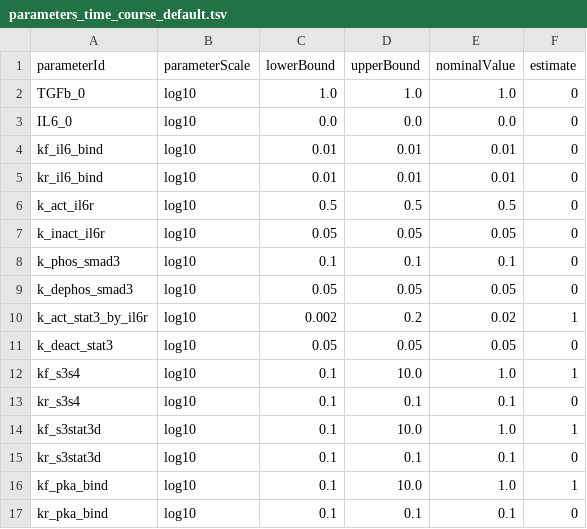
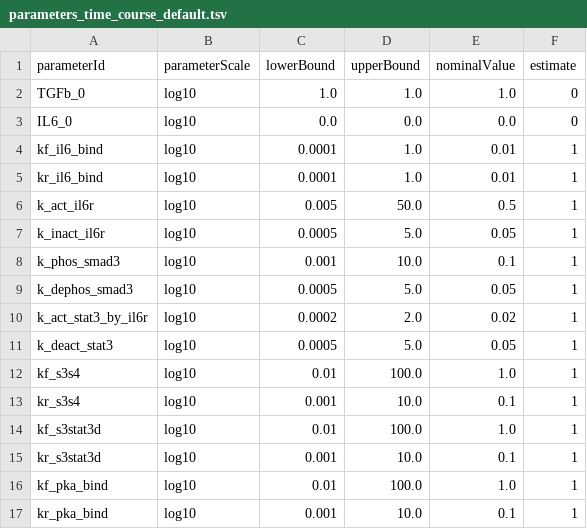
Before and after one commit to akutuva21/IL6_TGFb_Model, a TSV file: SimData/parameters_time_course_default.tsv, drawn as a sheet; only a part is shown; the diff covers the shown part only.

Commit message:
Refactor parameter estimation logic and improve solver configuration: Update parameter bounds for better exploration, streamline estimation checks, and enhance steady-state solver handling in analysis workflow.

```diff
--- a/SimData/parameters_time_course_default.tsv
+++ b/SimData/parameters_time_course_default.tsv
@@ -3,15 +3,15 @@ TGFb_0	log10	1.0	1.0	1.0	0
 IL6_0	log10	0.0	0.0	0.0	0
-kf_il6_bind	log10	0.01	0.01	0.01	0
-kr_il6_bind	log10	0.01	0.01	0.01	0
-k_act_il6r	log10	0.5	0.5	0.5	0
-k_inact_il6r	log10	0.05	0.05	0.05	0
-k_phos_smad3	log10	0.1	0.1	0.1	0
-k_dephos_smad3	log10	0.05	0.05	0.05	0
-k_act_stat3_by_il6r	log10	0.002	0.2	0.02	1
-k_deact_stat3	log10	0.05	0.05	0.05	0
-kf_s3s4	log10	0.1	10.0	1.0	1
-kr_s3s4	log10	0.1	0.1	0.1	0
-kf_s3stat3d	log10	0.1	10.0	1.0	1
-kr_s3stat3d	log10	0.1	0.1	0.1	0
-kf_pka_bind	log10	0.1	10.0	1.0	1
-kr_pka_bind	log10	0.1	0.1	0.1	0
+kf_il6_bind	log10	0.0001	1.0	0.01	1
+kr_il6_bind	log10	0.0001	1.0	0.01	1
+k_act_il6r	log10	0.005	50.0	0.5	1
+k_inact_il6r	log10	0.0005	5.0	0.05	1
+k_phos_smad3	log10	0.001	10.0	0.1	1
+k_dephos_smad3	log10	0.0005	5.0	0.05	1
+k_act_stat3_by_il6r	log10	0.0002	2.0	0.02	1
+k_deact_stat3	log10	0.0005	5.0	0.05	1
+kf_s3s4	log10	0.01	100.0	1.0	1
+kr_s3s4	log10	0.001	10.0	0.1	1
+kf_s3stat3d	log10	0.01	100.0	1.0	1
+kr_s3stat3d	log10	0.001	10.0	0.1	1
+kf_pka_bind	log10	0.01	100.0	1.0	1
+kr_pka_bind	log10	0.001	10.0	0.1	1
```
Also changed, not shown: 5 edited cells elsewhere in this file, 2 other files.
